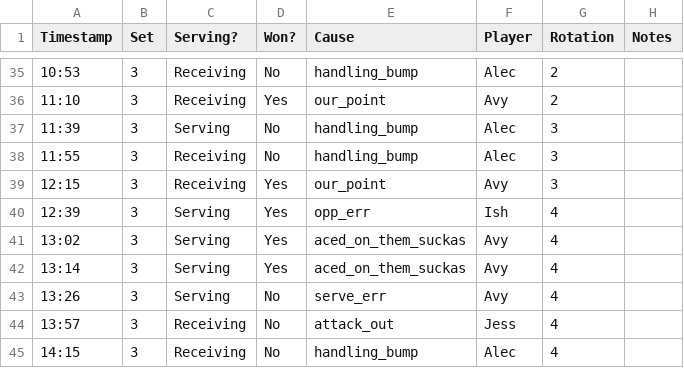
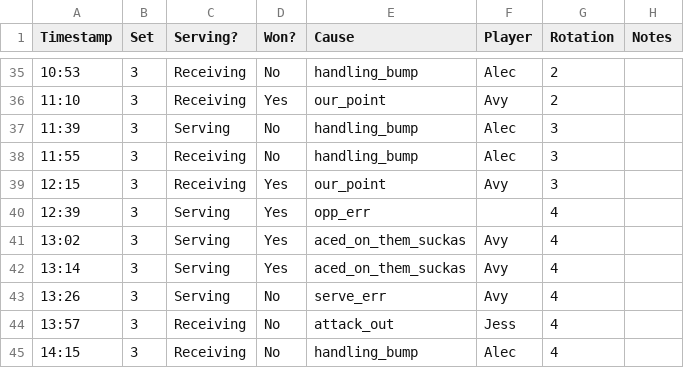
Before and after one commit to axu04/volleyball, a CSV file: data/2026-07-29.csv, drawn as a sheet; only a part is shown, gaps mark what is left out; the diff names each change by its address in the sheet, - before the commit and + after, or states it on an @@ line.

```diff
--- a/data/2026-07-29.csv
+++ b/data/2026-07-29.csv
-F40 (Player): Ish
+F40 (Player): (empty)
```
